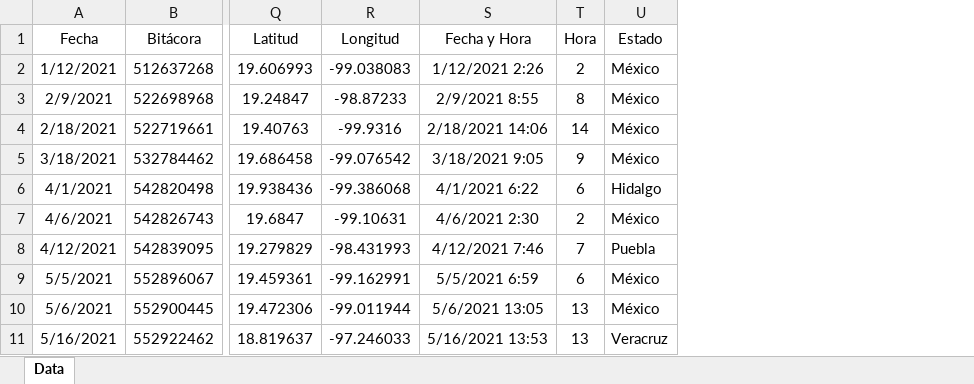
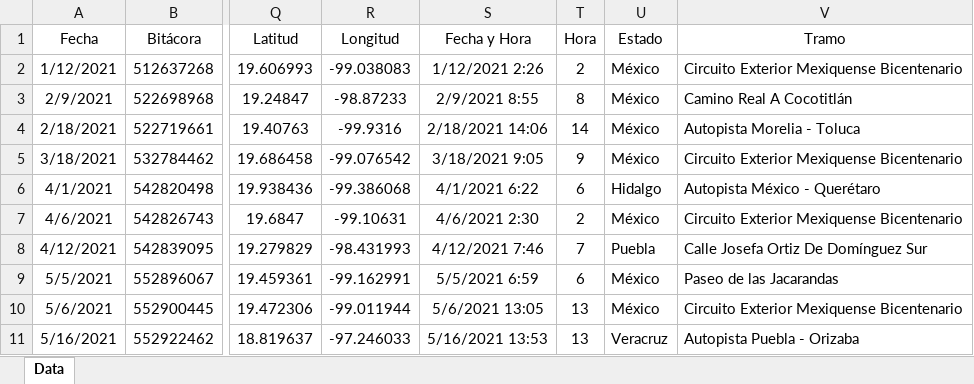
Before and after one commit to ElthonD/RiesgoNestle, an Excel workbook: data/Historico de Robos Nestle.xlsx, sheet Data, drawn as a sheet; only a part is shown, gaps mark what is left out; values as stored, in another font and other column widths than the file's, no borders; the diff names each change by its address in the sheet, - before the commit and + after, or states it on an @@ line.

```diff
--- a/data/Historico de Robos Nestle.xlsx (sheet Data)
+++ b/data/Historico de Robos Nestle.xlsx (sheet Data)
+column V (Tramo), rows 2-11: Circuito Exterior Mexiquense Bicentenario | Camino Real A Cocotitlán | Autopista Morelia - Toluca | Circuito Exterior Mexiquense Bicentenario | Autopista México - Querétaro | Circuito Exterior Mexiquense Bicentenario | Calle Josefa Ortiz De Domínguez Sur | Paseo de las Jacarandas | Circuito Exterior Mexiquense Bicentenario | Autopista Puebla - Orizaba
```
Also changed, not shown: 1 other file.
